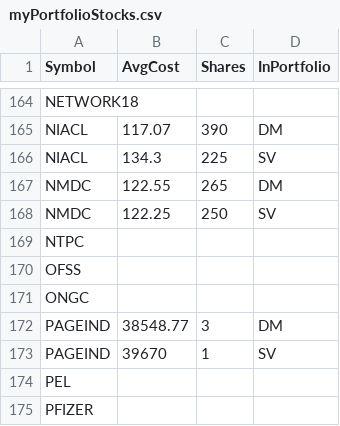
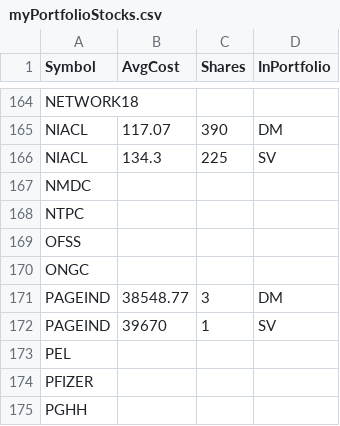
Before and after one commit to ankit-rathi/Data-Science-with-Python, a CSV file: Tradevesting/myPortfolioStocks.csv, drawn as a sheet; only a part is shown, gaps mark what is left out; the shorter side is filled out with more unchanged rows; removed rows and columns are numbered as before the commit, all else as after; the diff names each change by its address in the sheet, - before the commit and + after, or states it on an @@ line.

Commit message:
Add files via upload

```diff
--- a/Tradevesting/myPortfolioStocks.csv
+++ b/Tradevesting/myPortfolioStocks.csv
-row 167: NMDC | 122.55 | 265 | DM
-row 168: NMDC | 122.25 | 250 | SV
+row 167: NMDC
```
